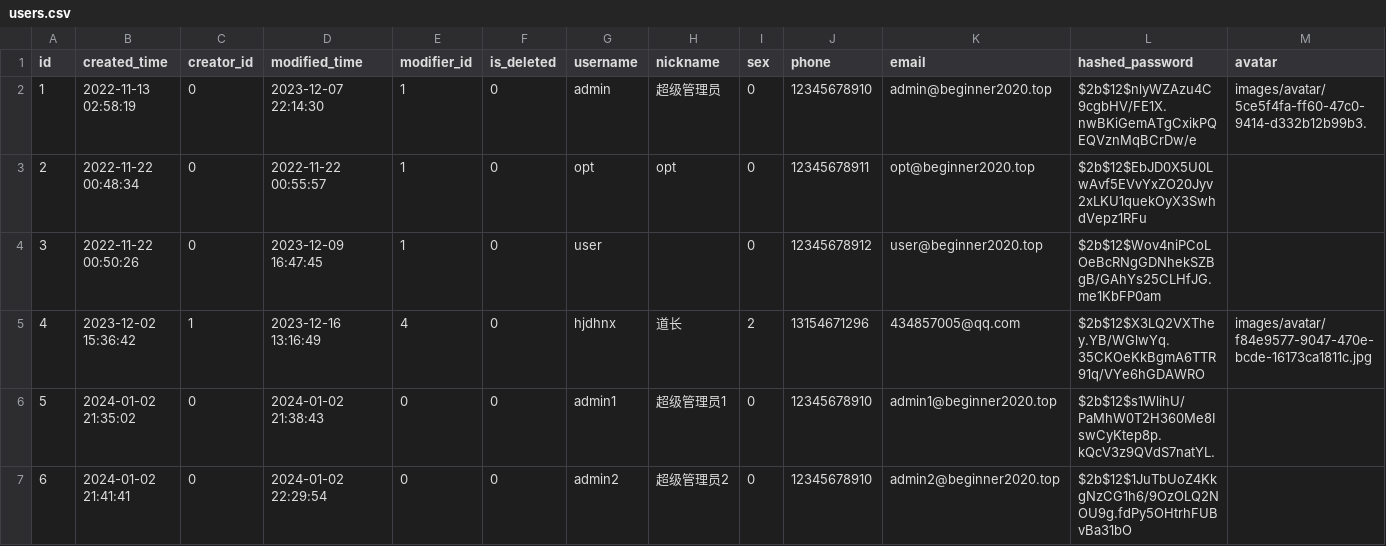
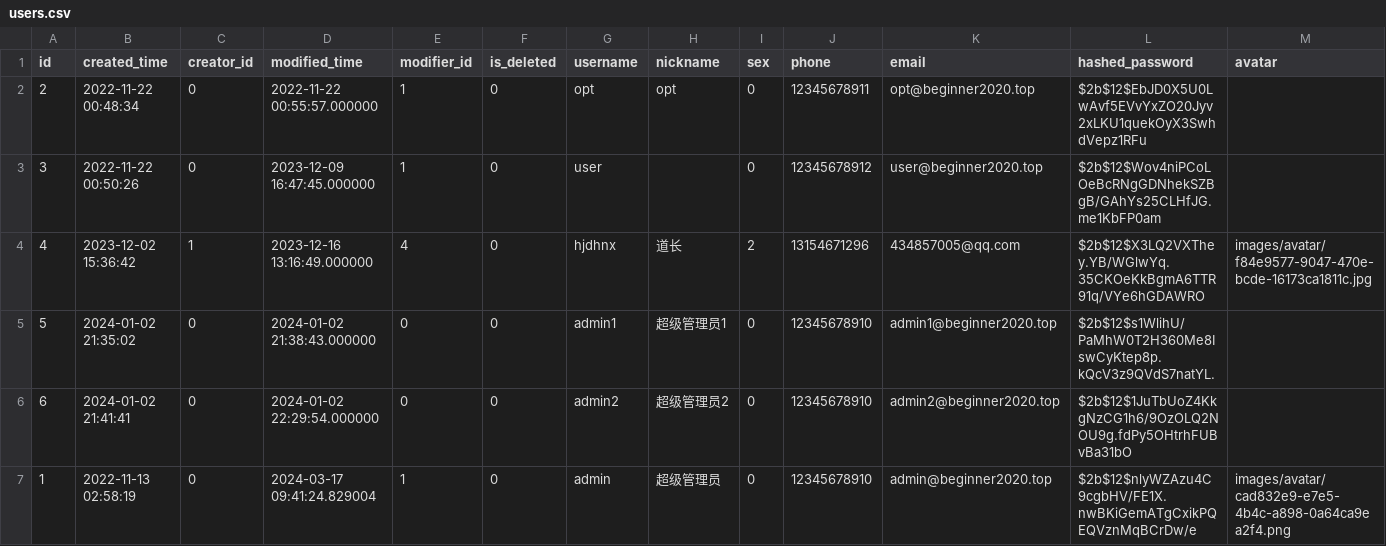
Before and after one commit to chiakiwang/hipy-server, a CSV file: app/db/init_data/users.csv, drawn as a sheet; only a part is shown; removed rows and columns are numbered as before the commit, all else as after; rows hold the shown columns only; the diff names each change by its address in the sheet, - before the commit and + after, or states it on an @@ line.

```diff
--- a/app/db/init_data/users.csv
+++ b/app/db/init_data/users.csv
-row 2: 1 | 2022-11-13 02:58:19 | 0 | 2023-12-07 22:14:30 | 1 | 0 | admin | 超级管理员 | 0 | 12345678910 | admin@beginner2020.top | $2b$12$nlyWZAzu4C9cgbHV/FE1X.nwBKiGemATgCxikPQEQVznMqBCrDw/e | images/avatar/5ce5f4fa-ff60-47c0-9414-d332b12b99b3.
-D2 (modified_time): 2022-11-22 00:55:57
+D2 (modified_time): 2022-11-22 00:55:57.000000
-D3 (modified_time): 2023-12-09 16:47:45
+D3 (modified_time): 2023-12-09 16:47:45.000000
-D4 (modified_time): 2023-12-16 13:16:49
+D4 (modified_time): 2023-12-16 13:16:49.000000
-D5 (modified_time): 2024-01-02 21:38:43
+D5 (modified_time): 2024-01-02 21:38:43.000000
-D6 (modified_time): 2024-01-02 22:29:54
+D6 (modified_time): 2024-01-02 22:29:54.000000
+row 7: 1 | 2022-11-13 02:58:19 | 0 | 2024-03-17 09:41:24.829004 | 1 | 0 | admin | 超级管理员 | 0 | 12345678910 | admin@beginner2020.top | $2b$12$nlyWZAzu4C9cgbHV/FE1X.nwBKiGemATgCxikPQEQVznMqBCrDw/e | images/avatar/cad832e9-e7e5-4b4c-a898-0a64ca9ea2f4.png
```
Also changed, not shown: app/db/init_data/job.csv, app/db/init_data/job_log.csv, 14 other files.
